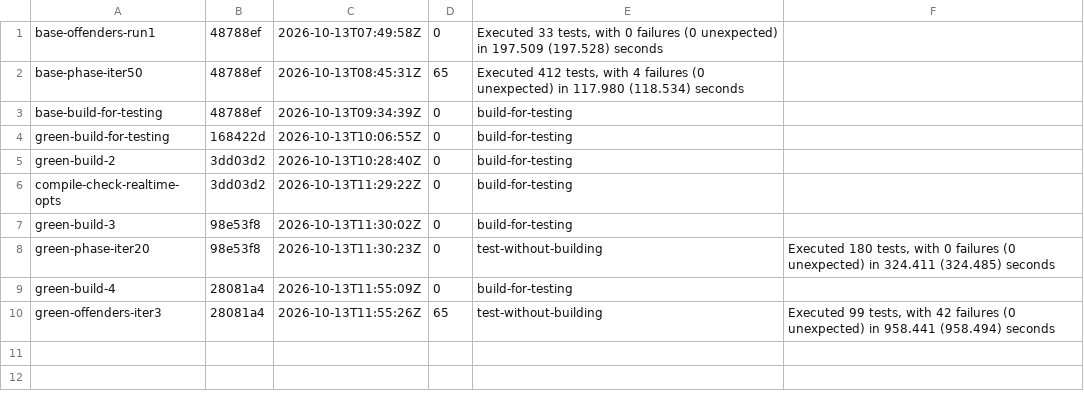
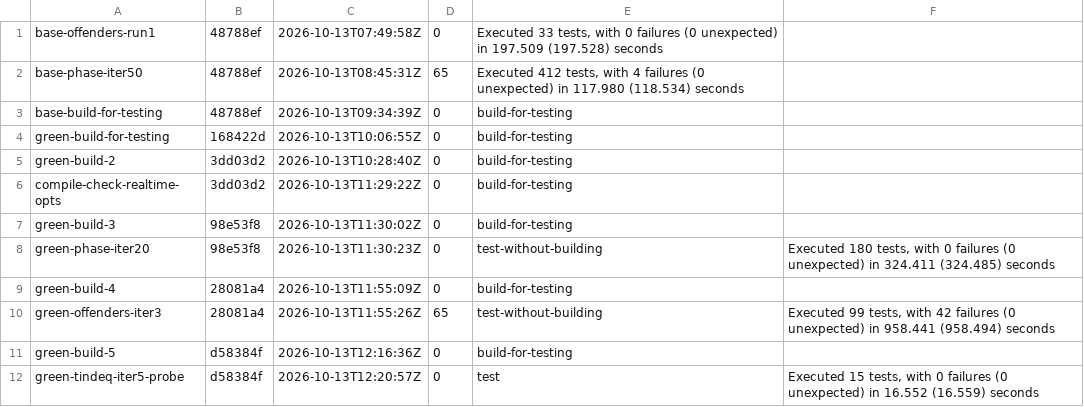
Before and after one commit to jirathip-dev/sendmeter, a TSV file: docs/evidence/issue-1015/exits.tsv, drawn as a sheet.

Commit message:
#1015 native/tests: Tindeq fake honours the delta cursor
green-tindeq-iter5 at d58384f still failed 10/10 (0 sessions): ascending
ids were necessary (the page is ordered by id under one updated_at) but not
sufficient. The fake ignored the delta cursor and re-served every row, so
the SECOND delta read — certain once the bootstrap is settled — failed
closed (outOfOrderPage) and published nothing. The fake now answers the
cursor's id.gt arm the way PostgREST does.

green-tindeq-iter5-probe at this tree: exit 0, Executed 15 tests,
0 failures. Assertions unchanged.

Refs #1015

```diff
--- a/docs/evidence/issue-1015/exits.tsv
+++ b/docs/evidence/issue-1015/exits.tsv
@@ -10 +10,3 @@ green-build-4	28081a4	2026-10-13T11:55:09Z	0	build-for-testing
 green-offenders-iter3	28081a4	2026-10-13T11:55:26Z	65	test-without-building	Executed 99 tests, with 42 failures (0 unexpected) in 958.441 (958.494) seconds
+green-build-5	d58384f	2026-10-13T12:16:36Z	0	build-for-testing
+green-tindeq-iter5-probe	d58384f	2026-10-13T12:20:57Z	0	test	Executed 15 tests, with 0 failures (0 unexpected) in 16.552 (16.559) seconds
```
Also changed, not shown: 3 other files.
